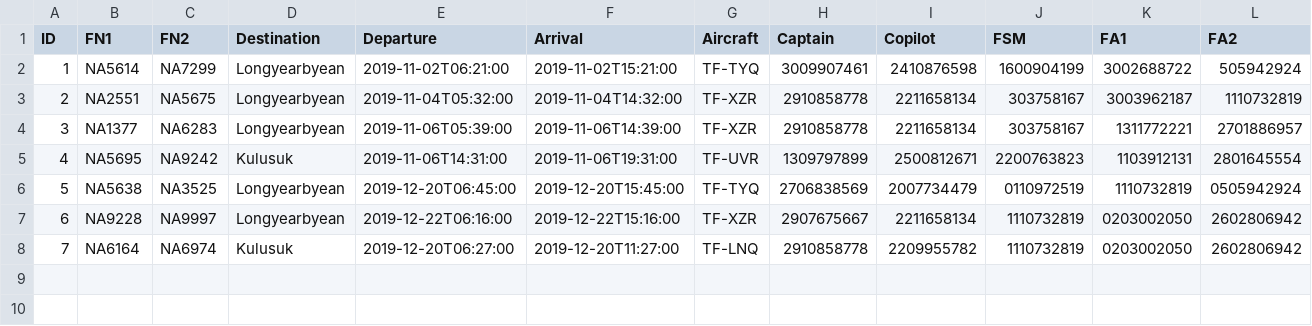
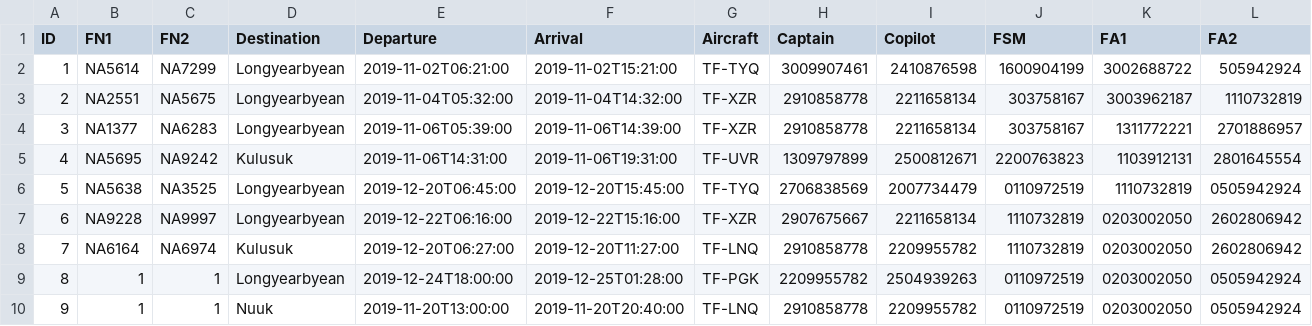
Before and after one commit to vesteinnbjarna/NaNAir, a CSV file: IO/Data/Voyages.csv, drawn as a sheet; the diff names each change by its address in the sheet, - before the commit and + after, or states it on an @@ line.

```diff
--- a/IO/Data/Voyages.csv
+++ b/IO/Data/Voyages.csv
+row 9: 8 | 1 | 1 | Longyearbyean | 2019-12-24T18:00:00 | 2019-12-25T01:28:00 | TF-PGK | 2209955782 | 2504939263 | 0110972519 | 0203002050 | 0505942924
+row 10: 9 | 1 | 1 | Nuuk | 2019-11-20T13:00:00 | 2019-11-20T20:40:00 | TF-LNQ | 2910858778 | 2209955782 | 0110972519 | 0203002050 | 0505942924
```
Also changed, not shown: IO/Data/temp_voyage.csv, 1 other file.
